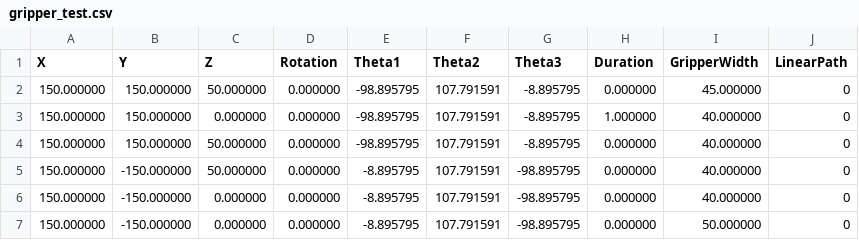
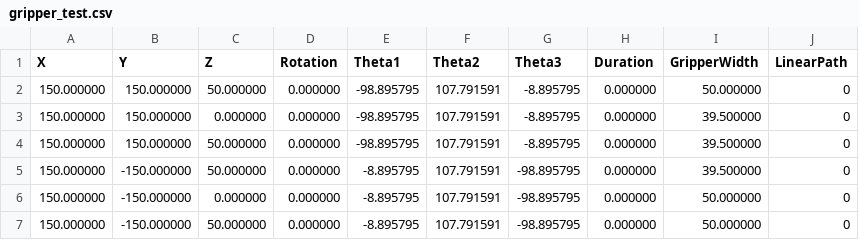
Before and after one commit to CKraft11/scara-arm, a CSV file: controller/gripper_test.csv, drawn as a sheet.

Commit message:
fixed pathing and added speed control to gripper

```diff
--- a/controller/gripper_test.csv
+++ b/controller/gripper_test.csv
@@ -1,7 +1,7 @@
 X,Y,Z,Rotation,Theta1,Theta2,Theta3,Duration,GripperWidth,LinearPath
-150.000000,150.000000,50.000000,0.000000,-98.895795,107.791591,-8.895795,0.000000,45.000000,0
-150.000000,150.000000,0.000000,0.000000,-98.895795,107.791591,-8.895795,1.000000,40.000000,0
-150.000000,150.000000,50.000000,0.000000,-98.895795,107.791591,-8.895795,0.000000,40.000000,0
-150.000000,-150.000000,50.000000,0.000000,-8.895795,107.791591,-98.895795,0.000000,40.000000,0
-150.000000,-150.000000,0.000000,0.000000,-8.895795,107.791591,-98.895795,0.000000,40.000000,0
+150.000000,150.000000,50.000000,0.000000,-98.895795,107.791591,-8.895795,0.000000,50.000000,0
+150.000000,150.000000,0.000000,0.000000,-98.895795,107.791591,-8.895795,0.000000,39.500000,0
+150.000000,150.000000,50.000000,0.000000,-98.895795,107.791591,-8.895795,0.000000,39.500000,0
+150.000000,-150.000000,50.000000,0.000000,-8.895795,107.791591,-98.895795,0.000000,39.500000,0
 150.000000,-150.000000,0.000000,0.000000,-8.895795,107.791591,-98.895795,0.000000,50.000000,0
+150.000000,-150.000000,50.000000,0.000000,-8.895795,107.791591,-98.895795,0.000000,50.000000,0
```
Also changed, not shown: 2 other files.
